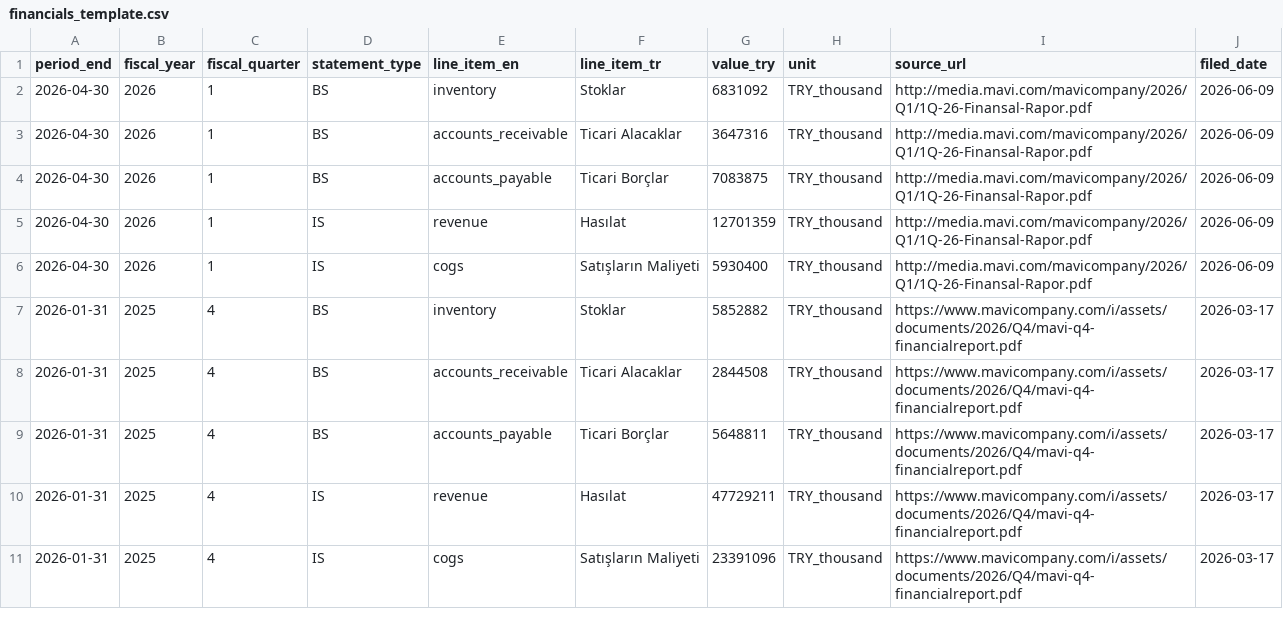
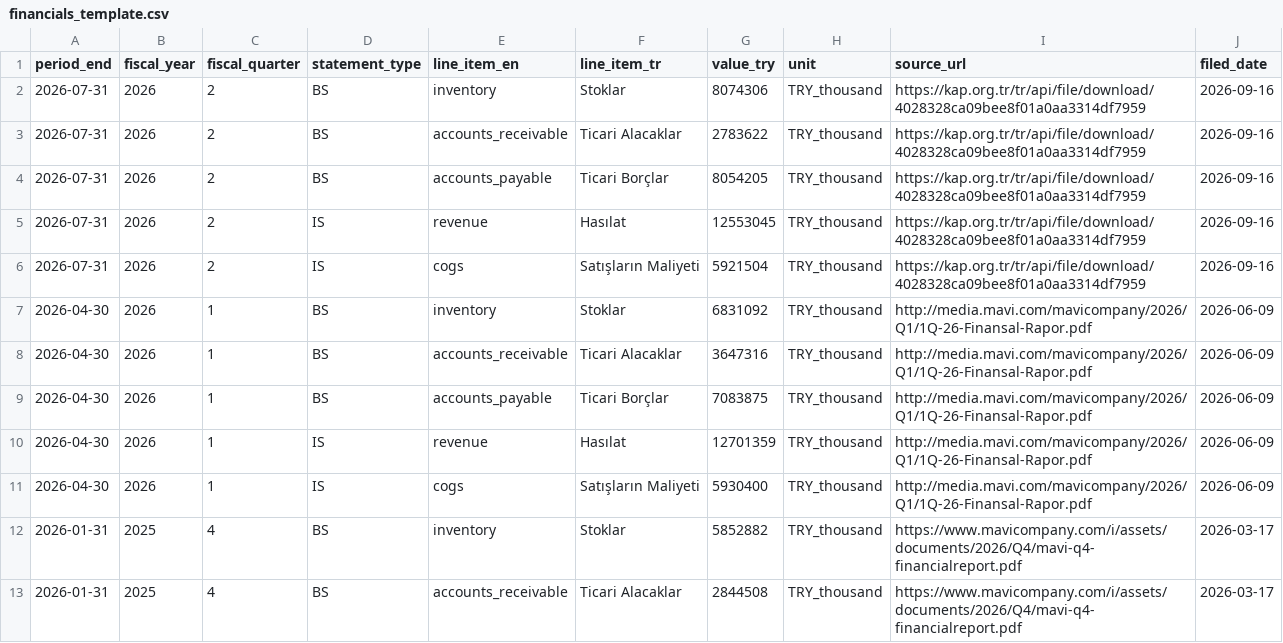
Before and after one commit to mrcocakli/mavi_financial_simulation, a CSV file: data/financials_template.csv, drawn as a sheet; only a part is shown; the shorter side is filled out with more unchanged rows; the diff names each change by its address in the sheet, - before the commit and + after, or states it on an @@ line.

```diff
--- a/data/financials_template.csv
+++ b/data/financials_template.csv
+row 2: 2026-07-31 | 2026 | 2 | BS | inventory | Stoklar | 8074306 | TRY_thousand | https://kap.org.tr/tr/api/file/download/4028328ca09bee8f01a0aa3314df7959 | 2026-09-16
+row 3: 2026-07-31 | 2026 | 2 | BS | accounts_receivable | Ticari Alacaklar | 2783622 | TRY_thousand | https://kap.org.tr/tr/api/file/download/4028328ca09bee8f01a0aa3314df7959 | 2026-09-16
+row 4: 2026-07-31 | 2026 | 2 | BS | accounts_payable | Ticari Borçlar | 8054205 | TRY_thousand | https://kap.org.tr/tr/api/file/download/4028328ca09bee8f01a0aa3314df7959 | 2026-09-16
+row 5: 2026-07-31 | 2026 | 2 | IS | revenue | Hasılat | 12553045 | TRY_thousand | https://kap.org.tr/tr/api/file/download/4028328ca09bee8f01a0aa3314df7959 | 2026-09-16
+row 6: 2026-07-31 | 2026 | 2 | IS | cogs | Satışların Maliyeti | 5921504 | TRY_thousand | https://kap.org.tr/tr/api/file/download/4028328ca09bee8f01a0aa3314df7959 | 2026-09-16
```
Also changed, not shown: data/fx_exposure_template.csv, 2 other files.
